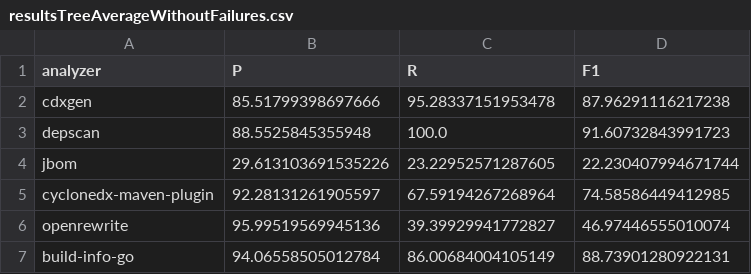
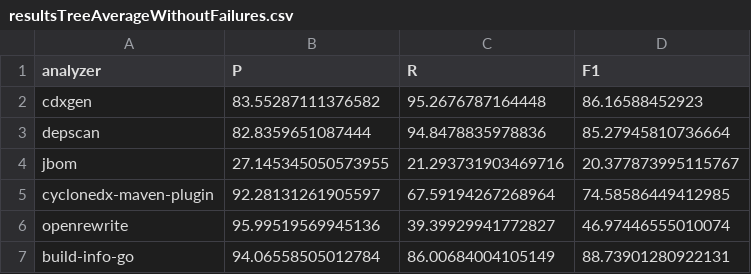
Before and after one commit to chains-project/SBOM-2023, a CSV file: resultsTreeAverageWithoutFailures.csv, drawn as a sheet.

```diff
--- a/resultsTreeAverageWithoutFailures.csv
+++ b/resultsTreeAverageWithoutFailures.csv
@@ -1,5 +1,5 @@
 analyzer,P,R,F1
-cdxgen,85.51799398697666,95.28337151953478,87.96291116217238
-depscan,88.5525845355948,100.0,91.60732843991723
-jbom,29.613103691535226,23.22952571287605,22.230407994671744
+cdxgen,83.55287111376582,95.2676787164448,86.16588452923
+depscan,82.8359651087444,94.8478835978836,85.27945810736664
+jbom,27.145345050573955,21.293731903469716,20.377873995115767
 cyclonedx-maven-plugin,92.28131261905597,67.59194267268964,74.58586449412985
```
Also changed, not shown: resultsTreeAll.csv, resultsTreeAverage.csv.
